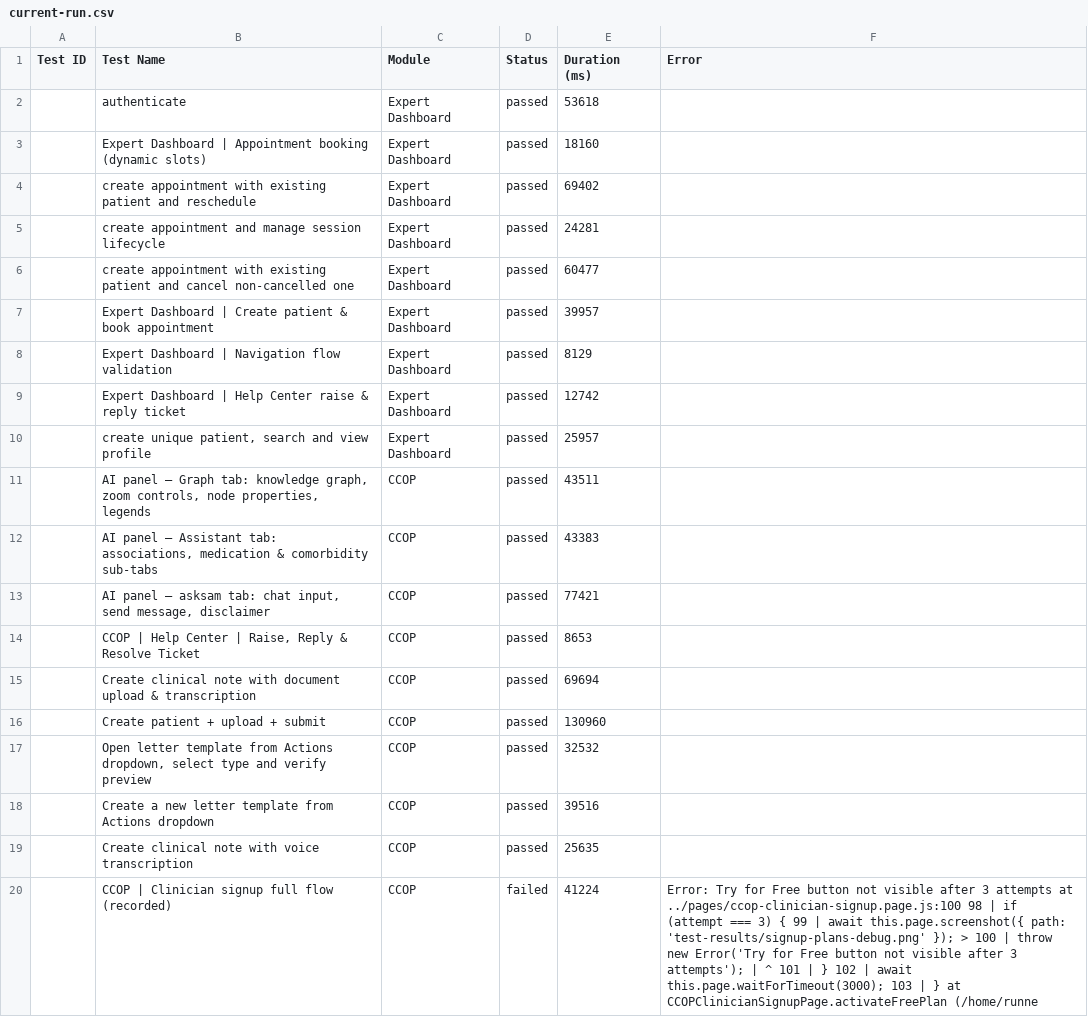
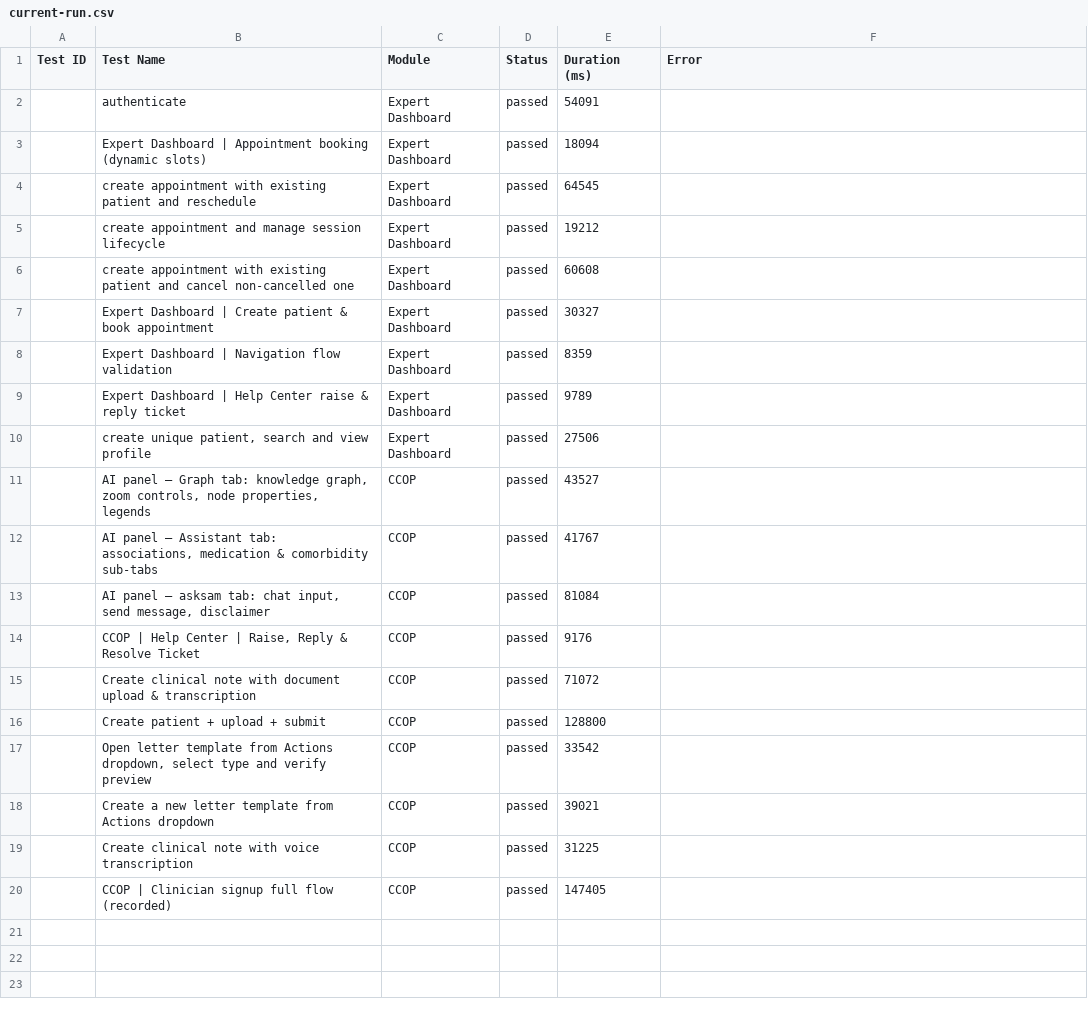
Before and after one commit to saira-uwc/asksam-automation-new, a CSV file: docs/exports/current-run.csv, drawn as a sheet.

```diff
--- a/docs/exports/current-run.csv
+++ b/docs/exports/current-run.csv
@@ -1,20 +1,20 @@
 Test ID,Test Name,Module,Status,Duration (ms),Error
-"","authenticate","Expert Dashboard","passed",53618,""
-"","Expert Dashboard | Appointment booking (dynamic slots)","Expert Dashboard","passed",18160,""
-"","create appointment with existing patient and reschedule","Expert Dashboard","passed",69402,""
-"","create appointment and manage session lifecycle","Expert Dashboard","passed",24281,""
-"","create appointment with existing patient and cancel non-cancelled one","Expert Dashboard","passed",60477,""
-"","Expert Dashboard | Create patient & book appointment","Expert Dashboard","passed",39957,""
-"","Expert Dashboard | Navigation flow validation","Expert Dashboard","passed",8129,""
-"","Expert Dashboard | Help Center raise & reply ticket","Expert Dashboard","passed",12742,""
-"","create unique patient, search and view profile","Expert Dashboard","passed",25957,""
-"","AI panel — Graph tab: knowledge graph, zoom controls, node properties, legends","CCOP","passed",43511,""
-"","AI panel — Assistant tab: associations, medication & comorbidity sub-tabs","CCOP","passed",43383,""
-"","AI panel — asksam tab: chat input, send message, disclaimer","CCOP","passed",77421,""
-"","CCOP | Help Center | Raise, Reply & Resolve Ticket","CCOP","passed",8653,""
-"","Create clinical note with document upload & transcription","CCOP","passed",69694,""
-"","Create patient + upload + submit","CCOP","passed",130960,""
-"","Open letter template from Actions dropdown, select type and verify preview","CCOP","passed",32532,""
-"","Create a new letter template from Actions dropdown","CCOP","passed",39516,""
-"","Create clinical note with voice transcription","CCOP","passed",25635,""
-"","CCOP | Clinician signup full flow (recorded)","CCOP","failed",41224,"Error: Try for Free button not visible after 3 attempts     at ../pages/ccop-clinician-signup.page.js:100     98 |         if (attempt === 3) {    99 |           await this.page.screenshot({ path: 'test-results/signup-plans-debug.png' }); > 100 |           throw new Error('Try for Free button not visible after 3 attempts');       |                 ^   101 |         }   102 |         await this.page.waitForTimeout(3000);   103 |       }     at CCOPClinicianSignupPage.activateFreePlan (/home/runne"
+"","authenticate","Expert Dashboard","passed",54091,""
+"","Expert Dashboard | Appointment booking (dynamic slots)","Expert Dashboard","passed",18094,""
+"","create appointment with existing patient and reschedule","Expert Dashboard","passed",64545,""
+"","create appointment and manage session lifecycle","Expert Dashboard","passed",19212,""
+"","create appointment with existing patient and cancel non-cancelled one","Expert Dashboard","passed",60608,""
+"","Expert Dashboard | Create patient & book appointment","Expert Dashboard","passed",30327,""
+"","Expert Dashboard | Navigation flow validation","Expert Dashboard","passed",8359,""
+"","Expert Dashboard | Help Center raise & reply ticket","Expert Dashboard","passed",9789,""
+"","create unique patient, search and view profile","Expert Dashboard","passed",27506,""
+"","AI panel — Graph tab: knowledge graph, zoom controls, node properties, legends","CCOP","passed",43527,""
+"","AI panel — Assistant tab: associations, medication & comorbidity sub-tabs","CCOP","passed",41767,""
+"","AI panel — asksam tab: chat input, send message, disclaimer","CCOP","passed",81084,""
+"","CCOP | Help Center | Raise, Reply & Resolve Ticket","CCOP","passed",9176,""
+"","Create clinical note with document upload & transcription","CCOP","passed",71072,""
+"","Create patient + upload + submit","CCOP","passed",128800,""
+"","Open letter template from Actions dropdown, select type and verify preview","CCOP","passed",33542,""
+"","Create a new letter template from Actions dropdown","CCOP","passed",39021,""
+"","Create clinical note with voice transcription","CCOP","passed",31225,""
+"","CCOP | Clinician signup full flow (recorded)","CCOP","passed",147405,""
```
Also changed, not shown: docs/exports/all-runs-summary.csv, 12 other files.
